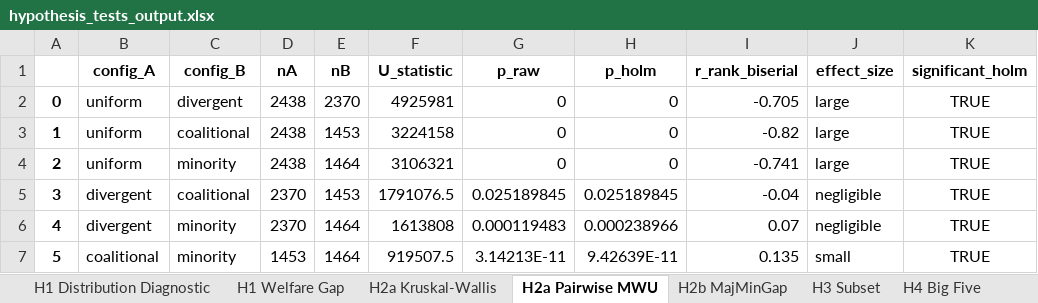
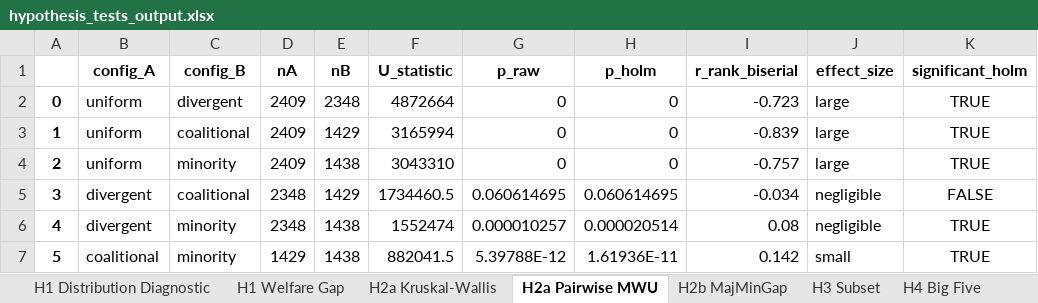
Before and after one commit to stefaniparvina/conversational-group-rec-eval, an Excel workbook: data/results/hypothesis_tests_output.xlsx, sheet H2a Pairwise MWU, drawn as a sheet; values as stored, in another font and other column widths than the file's, no borders; the diff names each change by its address in the sheet, - before the commit and + after, or states it on an @@ line.

```diff
--- a/data/results/hypothesis_tests_output.xlsx (sheet H2a Pairwise MWU)
+++ b/data/results/hypothesis_tests_output.xlsx (sheet H2a Pairwise MWU)
-D2:D4 (nA): 2438
+D2:D4 (nA): 2409
-E2 (nB): 2370
+E2 (nB): 2348
-F2 (U_statistic): 4925981
+F2 (U_statistic): 4872664
-I2 (r_rank_biserial): -0.705
+I2 (r_rank_biserial): -0.723
-E3 (nB): 1453
+E3 (nB): 1429
-F3 (U_statistic): 3224158
+F3 (U_statistic): 3165994
-I3 (r_rank_biserial): -0.82
+I3 (r_rank_biserial): -0.839
-E4 (nB): 1464
+E4 (nB): 1438
-F4 (U_statistic): 3106321
+F4 (U_statistic): 3043310
-I4 (r_rank_biserial): -0.741
+I4 (r_rank_biserial): -0.757
-D5:D6 (nA): 2370
+D5:D6 (nA): 2348
-E5 (nB): 1453
+E5 (nB): 1429
-F5 (U_statistic): 1791076.5
+F5 (U_statistic): 1734460.5
-G5 (p_raw): 0.025189845
+G5 (p_raw): 0.060614695
-H5 (p_holm): 0.025189845
+H5 (p_holm): 0.060614695
-I5 (r_rank_biserial): -0.04
+I5 (r_rank_biserial): -0.034
-K5 (significant_holm): TRUE
+K5 (significant_holm): FALSE
-E6:E7 (nB): 1464
+E6:E7 (nB): 1438
-F6 (U_statistic): 1613808
+F6 (U_statistic): 1552474
-G6 (p_raw): 0.000119483
+G6 (p_raw): 0.000010257
-H6 (p_holm): 0.000238966
+H6 (p_holm): 0.000020514
-I6 (r_rank_biserial): 0.07
+I6 (r_rank_biserial): 0.08
-D7 (nA): 1453
+D7 (nA): 1429
-F7 (U_statistic): 919507.5
+F7 (U_statistic): 882041.5
-G7 (p_raw): 3.14213E-11
+G7 (p_raw): 5.39788E-12
-H7 (p_holm): 9.42639E-11
+H7 (p_holm): 1.61936E-11
-I7 (r_rank_biserial): 0.135
+I7 (r_rank_biserial): 0.142
```
Also changed, not shown: sheet H1 Welfare Gap, sheet H4 Big Five, sheet H2a Kruskal-Wallis, sheet H3 Subset, sheet H1 Distribution Diagnostic, sheet H4 Tone (Supplementary), data/results/stats_output.xlsx, 3 other files.
